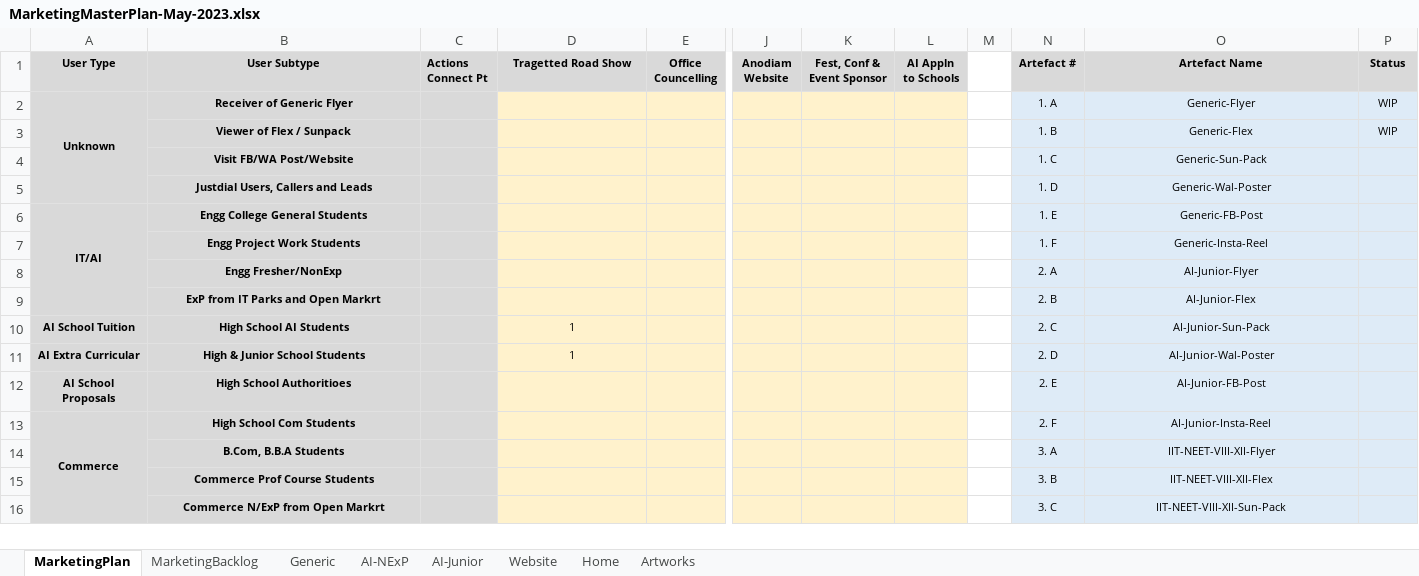
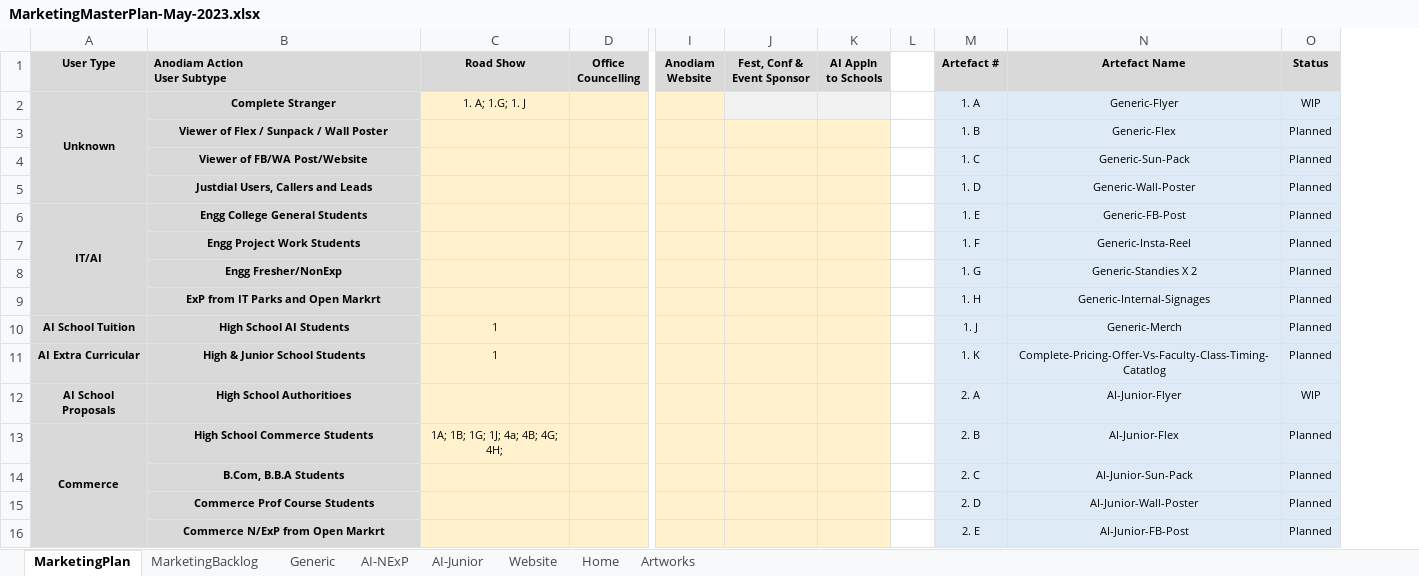
Before and after one commit to anodiamadm/Docs, an Excel workbook: Offline/BusinessManagement/MarketingMasterPlan-May-2023.xlsx, sheet MarketingPlan, drawn as a sheet; only a part is shown, gaps mark what is left out; values as stored, in another font and other column widths than the file's, no borders; removed rows and columns are numbered as before the commit, all else as after; rows hold the shown columns only; ↵ is a line break in a cell; the diff covers the shown part only; the diff names each change by its address in the sheet, - before the commit and + after, or states it on an @@ line.

```diff
--- a/Offline/BusinessManagement/MarketingMasterPlan-May-2023.xlsx (sheet MarketingPlan)
+++ b/Offline/BusinessManagement/MarketingMasterPlan-May-2023.xlsx (sheet MarketingPlan)
-column C (Actions Connect Pt), empty
-B1: User Subtype
+B1: Anodiam Action ↵ User Subtype
-B1 alignment: center
+B1 alignment: left
-C1: Tragetted Road Show
+C1: Road Show
-B2 (Anodiam Action User Subtype): Receiver of Generic Flyer
+B2 (Anodiam Action User Subtype): Complete Stranger
-C2 (Road Show): (empty)
+C2 (Road Show): 1. A; 1.G; 1. J
-J2:K2 fill: #FFF2CC
+J2:K2 fill: #F2F2F2
-B3 (Anodiam Action User Subtype): Viewer of Flex / Sunpack
+B3 (Anodiam Action User Subtype): Viewer of Flex / Sunpack / Wall Poster
-O3 (Status): WIP
+O3 (Status): Planned
-B4 (Anodiam Action User Subtype): Visit FB/WA Post/Website
+B4 (Anodiam Action User Subtype): Viewer of FB/WA Post/Website
-O4:O7 (Status): (empty)
+O4:O7 (Status): Planned
-N5 (Artefact Name): Generic-Wal-Poster
+N5 (Artefact Name): Generic-Wall-Poster
-row 8:  | Engg Fresher/NonExp |  |  |  |  |  |  |  | 2. A | AI-Junior-Flyer
-row 9:  | ExP from IT Parks and Open Markrt |  |  |  |  |  |  |  | 2. B | AI-Junior-Flex
+row 8:  | Engg Fresher/NonExp |  |  |  |  |  |  | 1. G | Generic-Standies X 2 | Planned
+row 9:  | ExP from IT Parks and Open Markrt |  |  |  |  |  |  | 1. H | Generic-Internal-Signages | Planned
-M10 (Artefact #): 2. C
+M10 (Artefact #): 1. J
-N10 (Artefact Name): AI-Junior-Sun-Pack
+N10 (Artefact Name): Generic-Merch
-O10:O11 (Status): (empty)
+O10:O11 (Status): Planned
-M11 (Artefact #): 2. D
+M11 (Artefact #): 1. K
-N11 (Artefact Name): AI-Junior-Wal-Poster
+N11 (Artefact Name): Complete-Pricing-Offer-Vs-Faculty-Class-Timing-Catatlog
-M12 (Artefact #): 2. E
+M12 (Artefact #): 2. A
-N12 (Artefact Name): AI-Junior-FB-Post
+N12 (Artefact Name): AI-Junior-Flyer
-O12 (Status): (empty)
+O12 (Status): WIP
-B13 (Anodiam Action User Subtype): High School Com Students
+B13 (Anodiam Action User Subtype): High School Commerce Students
-C13 (Road Show): (empty)
+C13 (Road Show): 1A; 1B; 1G; 1J; 4a; 4B; 4G; 4H;
-M13 (Artefact #): 2. F
+M13 (Artefact #): 2. B
-N13 (Artefact Name): AI-Junior-Insta-Reel
+N13 (Artefact Name): AI-Junior-Flex
-O13 (Status): (empty)
+O13 (Status): Planned
-row 14:  | B.Com, B.B.A Students |  |  |  |  |  |  |  | 3. A | IIT-NEET-VIII-XII-Flyer
-row 15:  | Commerce Prof Course Students |  |  |  |  |  |  |  | 3. B | IIT-NEET-VIII-XII-Flex
-row 16:  | Commerce N/ExP from Open Markrt |  |  |  |  |  |  |  | 3. C | IIT-NEET-VIII-XII-Sun-Pack
+row 14:  | B.Com, B.B.A Students |  |  |  |  |  |  | 2. C | AI-Junior-Sun-Pack | Planned
+row 15:  | Commerce Prof Course Students |  |  |  |  |  |  | 2. D | AI-Junior-Wall-Poster | Planned
+row 16:  | Commerce N/ExP from Open Markrt |  |  |  |  |  |  | 2. E | AI-Junior-FB-Post | Planned
```
Also changed, not shown: 17 added rows, 44 removed rows and 39 edited cells elsewhere in this sheet, sheet AI-NExP, 1 other file.
